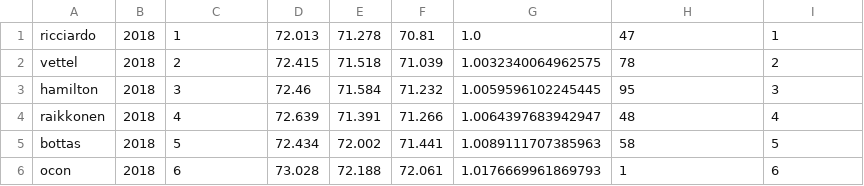
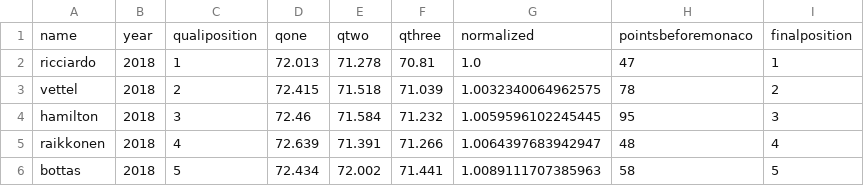
Before and after one commit to rahulkmehta/monacoprediction, a CSV file: normalized_race_data.csv, drawn as a sheet; only a part is shown; the shorter side is filled out with more unchanged rows; the diff names each change by its address in the sheet, - before the commit and + after, or states it on an @@ line.

```diff
--- a/normalized_race_data.csv
+++ b/normalized_race_data.csv
+row 1: name | year | qualiposition | qone | qtwo | qthree | normalized | pointsbeforemonaco | finalposition
```
Also changed, not shown: 2 other files.
